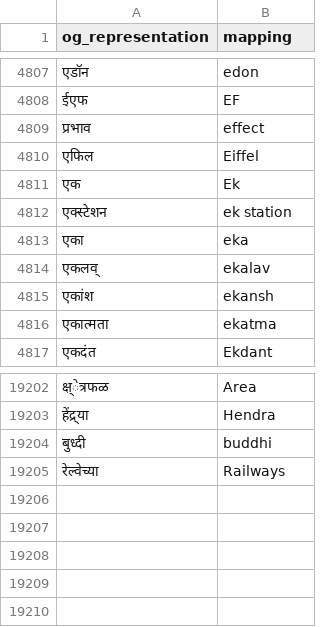
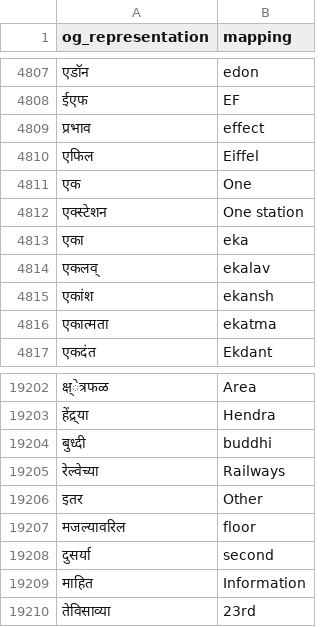
Before and after one commit to random-raju/spark_transformer, a CSV file: new_transformer/knowledge_base/marathi/address_tokens.csv, drawn as a sheet; only a part is shown, gaps mark what is left out; the diff names each change by its address in the sheet, - before the commit and + after, or states it on an @@ line.

```diff
--- a/new_transformer/knowledge_base/marathi/address_tokens.csv
+++ b/new_transformer/knowledge_base/marathi/address_tokens.csv
-B4811 (mapping): Ek
+B4811 (mapping): One
-B4812 (mapping): ek station
+B4812 (mapping): One station
+row 19206: इतर | Other
+row 19207: मजल्यावरिल | floor
+row 19208: दुसर्या | second
+row 19209: माहित | Information
+row 19210: तेविसाव्या | 23rd
```
Also changed, not shown: new_transformer/knowledge_base/marathi/villages.csv, 19 other files.
